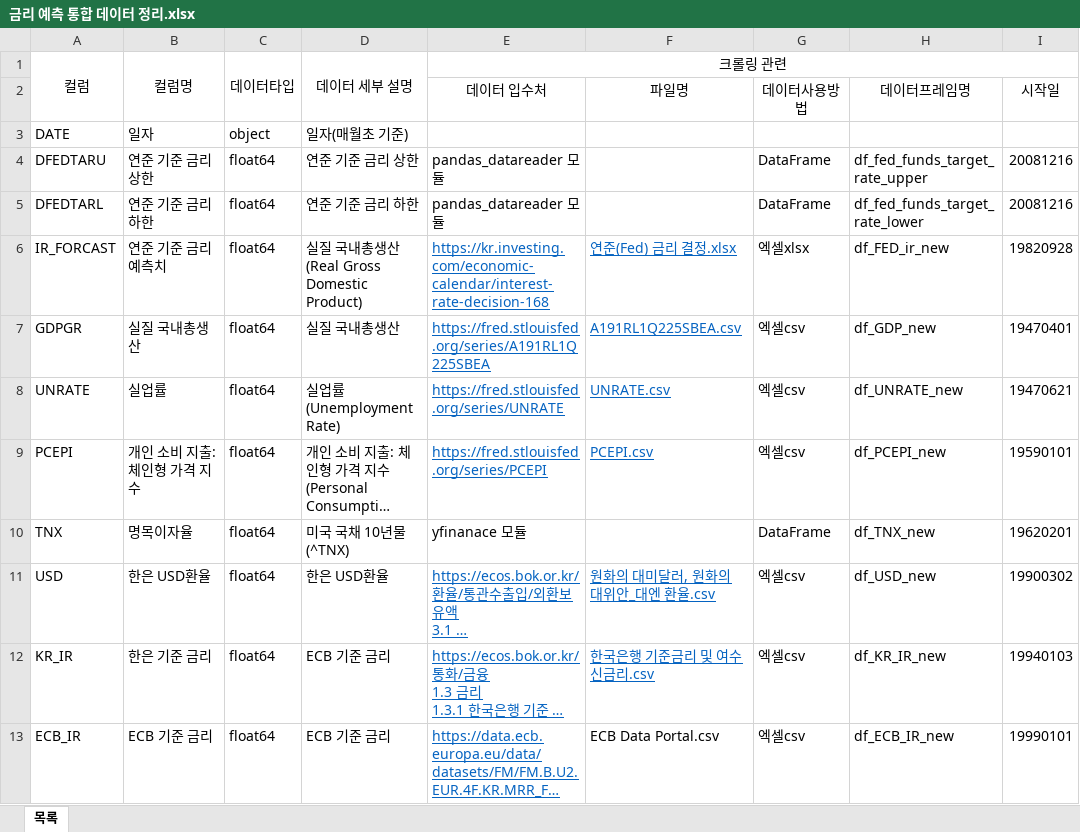
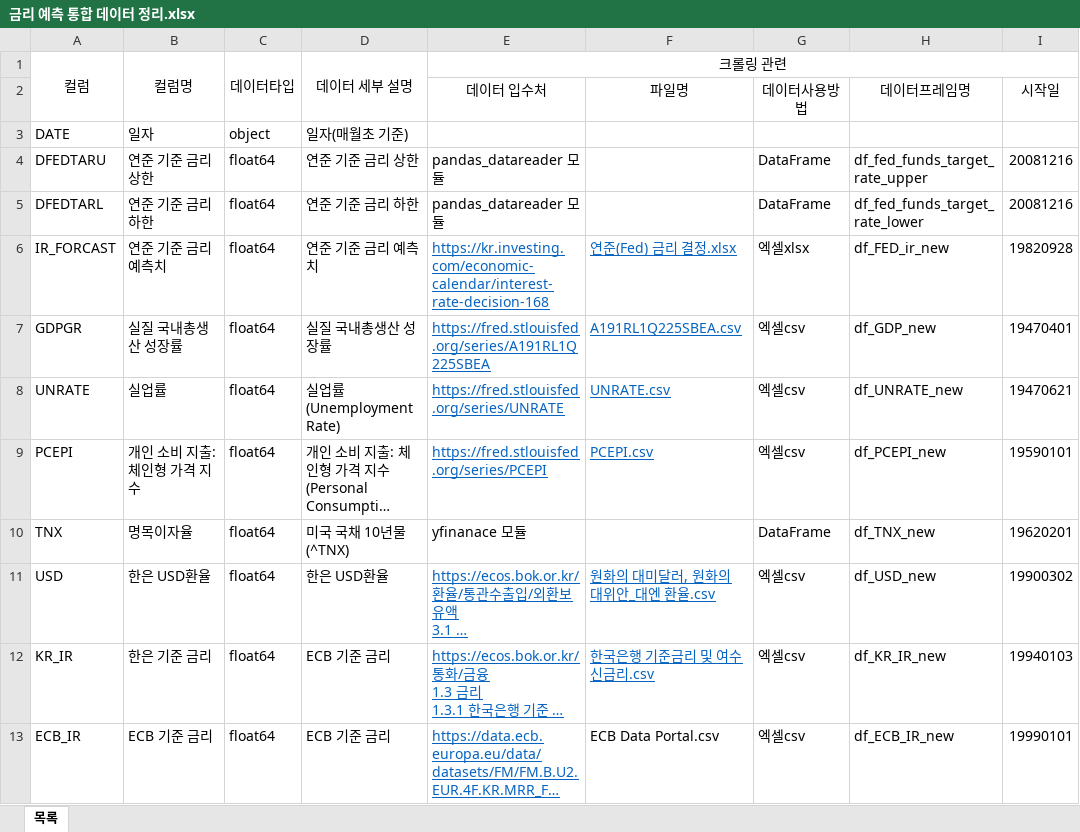
Before and after one commit to AB25122-sudo/MLP_Finance_Fed, an Excel workbook: Fed1/doc/금리 예측 통합 데이터 정리.xlsx, sheet 목록, drawn as a sheet; only a part is shown; long unchanged cells end in …; values as stored, in another font and other column widths than the file's, no borders; ↵ is a line break in a cell; the diff names each change by its address in the sheet, - before the commit and + after, or states it on an @@ line.

Commit message:
금리 예측 통합 데이터 정리 문서 재반영

```diff
--- a/Fed1/doc/금리 예측 통합 데이터 정리.xlsx (sheet 목록)
+++ b/Fed1/doc/금리 예측 통합 데이터 정리.xlsx (sheet 목록)
-D6: 실질 국내총생산 ↵ (Real Gross Domestic Product)
+D6: 연준 기준 금리 예측치
-B7: 실질 국내총생산
+B7: 실질 국내총생산 성장률
-D7: 실질 국내총생산
+D7: 실질 국내총생산 성장률
```
